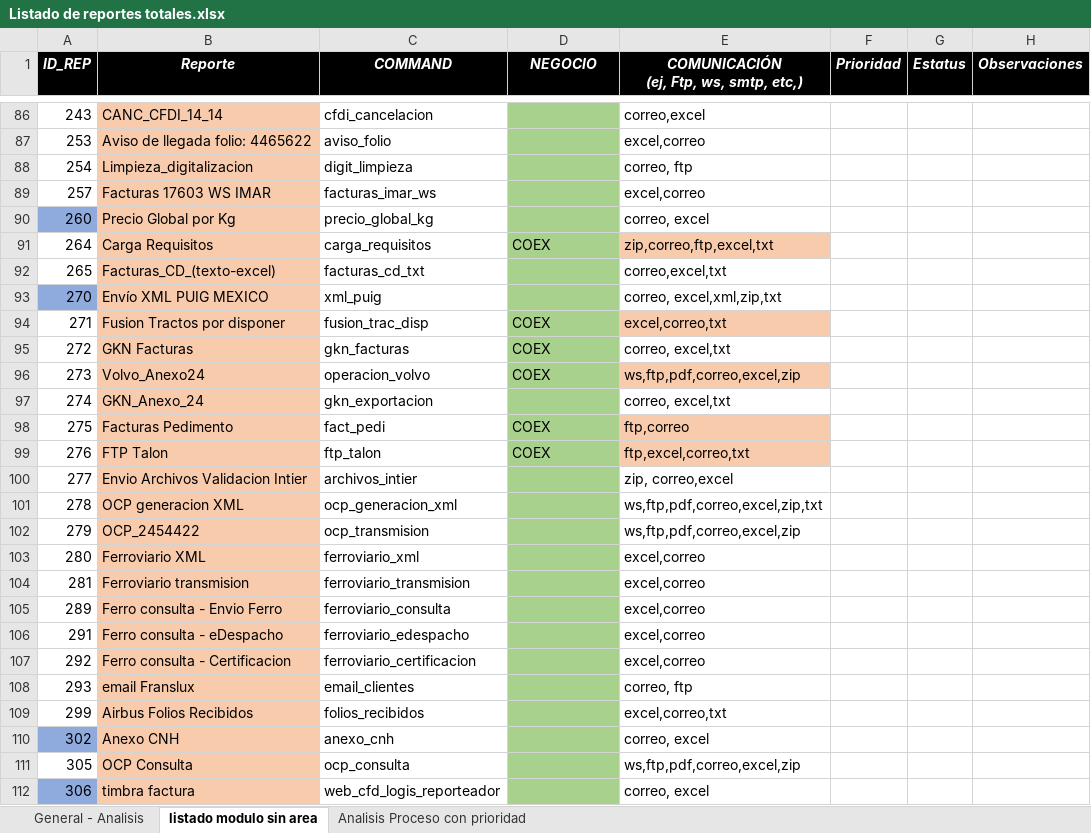
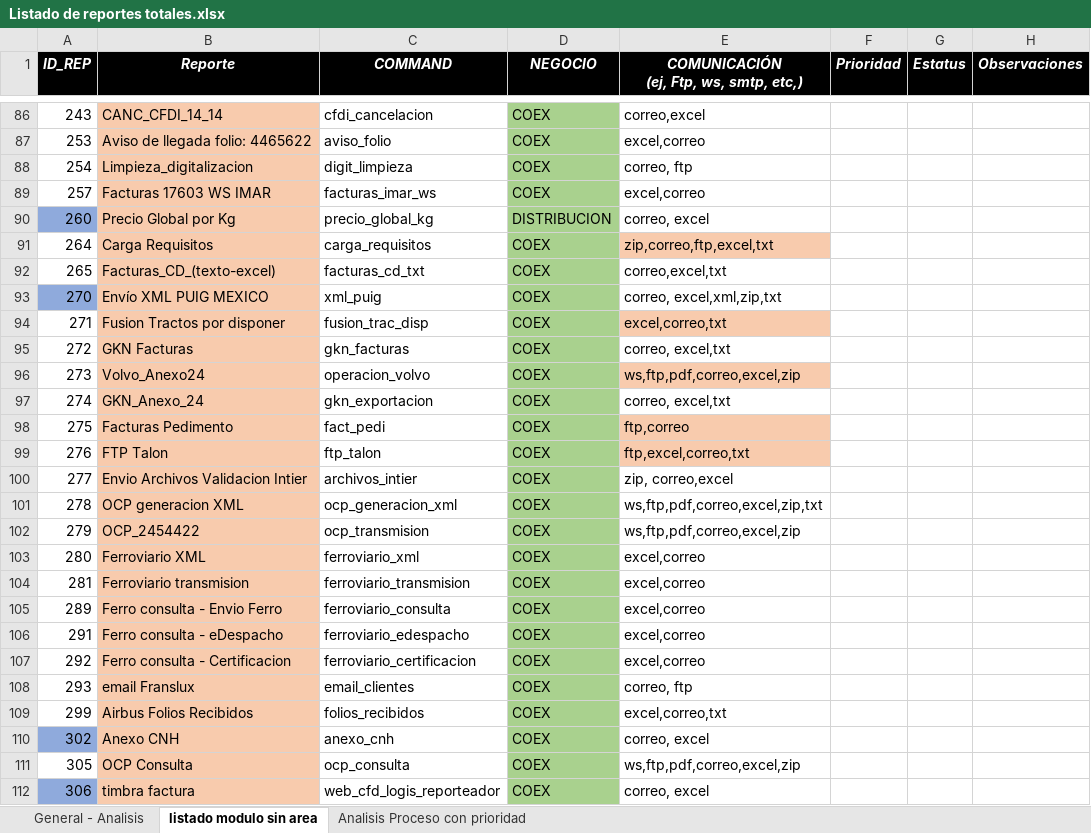
Before and after one commit to EnrikeMendez/migracion_spooler, an Excel workbook: 00-Documentacion/Listado de reportes totales.xlsx, sheet listado modulo sin area, drawn as a sheet; only a part is shown, gaps mark what is left out; values as stored, in another font and other column widths than the file's, no borders; the diff covers the shown part only; the diff names each change by its address in the sheet, - before the commit and + after, or states it on an @@ line.

Commit message:
Actuañizacion de areas

```diff
--- a/00-Documentacion/Listado de reportes totales.xlsx (sheet listado modulo sin area)
+++ b/00-Documentacion/Listado de reportes totales.xlsx (sheet listado modulo sin area)
-D86:D89 (NEGOCIO): (empty)
+D86:D89 (NEGOCIO): COEX
-D90 (NEGOCIO): (empty)
+D90 (NEGOCIO): DISTRIBUCION
-D92:D93 (NEGOCIO): (empty)
+D92:D93 (NEGOCIO): COEX
-D97 (NEGOCIO): (empty)
+D97 (NEGOCIO): COEX
-D100:D112 (NEGOCIO): (empty)
+D100:D112 (NEGOCIO): COEX
```
Also changed, not shown: 66 edited cells elsewhere in this sheet, sheet General - Analisis, hidden cells.
